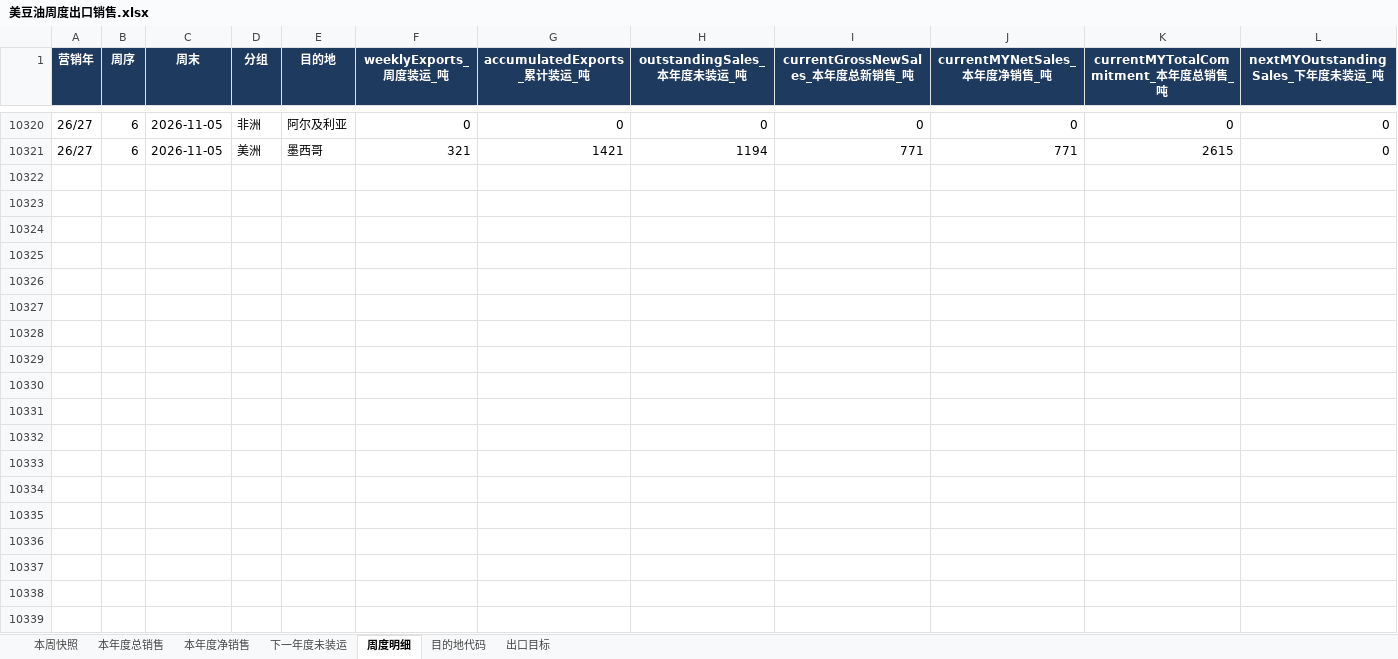
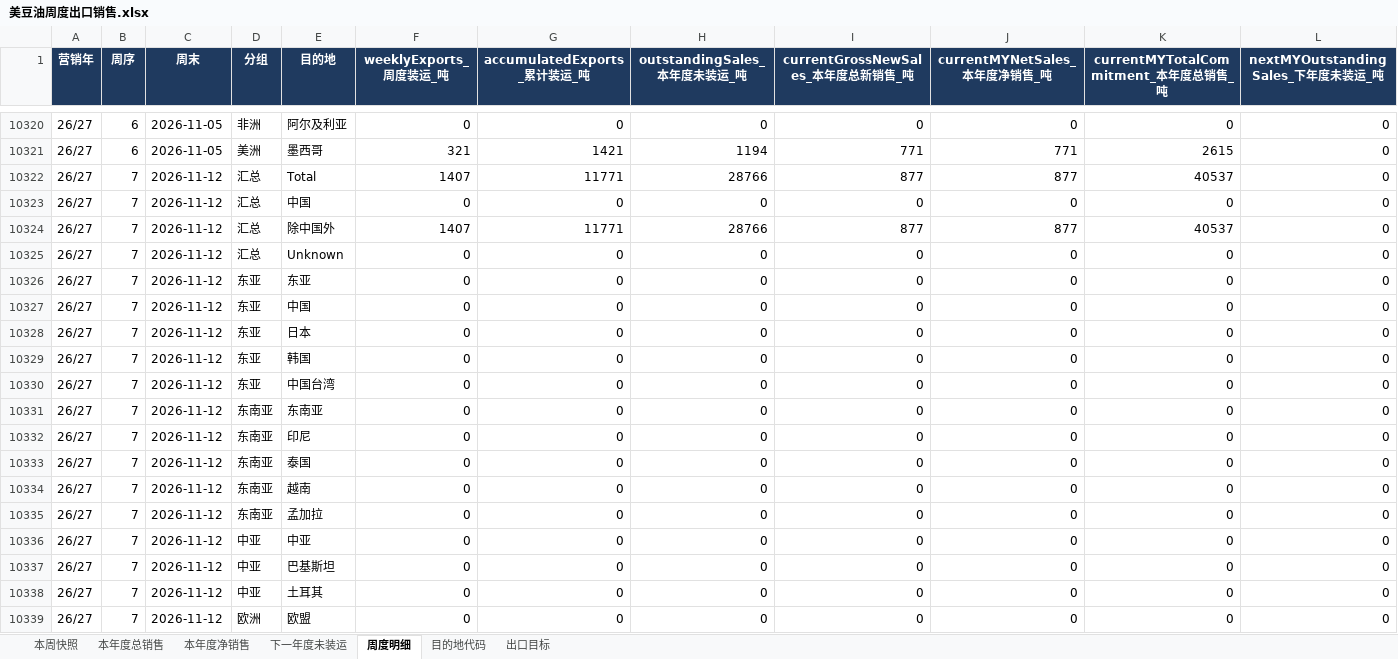
Before and after one commit to 0030carina-gif/us-weekly-export, an Excel workbook: 美豆油周度出口销售.xlsx, sheet 周度明细, drawn as a sheet; only a part is shown, gaps mark what is left out; values as stored, in another font and other column widths than the file's, no borders; rows hold the shown columns only; the diff covers the shown part only; the diff names each change by its address in the sheet, - before the commit and + after, or states it on an @@ line.

Commit message:
Append USDA weekly export sales through week ending 2026-11-12.
Official release 2026-11-19. Historical weeks through 2026-11-05 are unchanged. Export targets are unchanged.

```diff
--- a/美豆油周度出口销售.xlsx (sheet 周度明细)
+++ b/美豆油周度出口销售.xlsx (sheet 周度明细)
+row 10322: 26/27 | 7 | 2026-11-12 | 汇总 | Total | 1407 | 11771 | 28766 | 877 | 877 | 40537 | 0
+row 10323: 26/27 | 7 | 2026-11-12 | 汇总 | 中国 | 0 | 0 | 0 | 0 | 0 | 0 | 0
+row 10324: 26/27 | 7 | 2026-11-12 | 汇总 | 除中国外 | 1407 | 11771 | 28766 | 877 | 877 | 40537 | 0
+row 10325: 26/27 | 7 | 2026-11-12 | 汇总 | Unknown | 0 | 0 | 0 | 0 | 0 | 0 | 0
+row 10326: 26/27 | 7 | 2026-11-12 | 东亚 | 东亚 | 0 | 0 | 0 | 0 | 0 | 0 | 0
+row 10327: 26/27 | 7 | 2026-11-12 | 东亚 | 中国 | 0 | 0 | 0 | 0 | 0 | 0 | 0
+row 10328: 26/27 | 7 | 2026-11-12 | 东亚 | 日本 | 0 | 0 | 0 | 0 | 0 | 0 | 0
+row 10329: 26/27 | 7 | 2026-11-12 | 东亚 | 韩国 | 0 | 0 | 0 | 0 | 0 | 0 | 0
+row 10330: 26/27 | 7 | 2026-11-12 | 东亚 | 中国台湾 | 0 | 0 | 0 | 0 | 0 | 0 | 0
+row 10331: 26/27 | 7 | 2026-11-12 | 东南亚 | 东南亚 | 0 | 0 | 0 | 0 | 0 | 0 | 0
+row 10332: 26/27 | 7 | 2026-11-12 | 东南亚 | 印尼 | 0 | 0 | 0 | 0 | 0 | 0 | 0
+row 10333: 26/27 | 7 | 2026-11-12 | 东南亚 | 泰国 | 0 | 0 | 0 | 0 | 0 | 0 | 0
+row 10334: 26/27 | 7 | 2026-11-12 | 东南亚 | 越南 | 0 | 0 | 0 | 0 | 0 | 0 | 0
+row 10335: 26/27 | 7 | 2026-11-12 | 东南亚 | 孟加拉 | 0 | 0 | 0 | 0 | 0 | 0 | 0
+row 10336: 26/27 | 7 | 2026-11-12 | 中亚 | 中亚 | 0 | 0 | 0 | 0 | 0 | 0 | 0
+row 10337: 26/27 | 7 | 2026-11-12 | 中亚 | 巴基斯坦 | 0 | 0 | 0 | 0 | 0 | 0 | 0
+row 10338: 26/27 | 7 | 2026-11-12 | 中亚 | 土耳其 | 0 | 0 | 0 | 0 | 0 | 0 | 0
+row 10339: 26/27 | 7 | 2026-11-12 | 欧洲 | 欧盟 | 0 | 0 | 0 | 0 | 0 | 0 | 0
```
Also changed, not shown: 6 added rows elsewhere in this sheet, sheet 本周快照, sheet 本年度净销售, sheet 本年度总销售, sheet 下一年度未装运, 13 other files.
